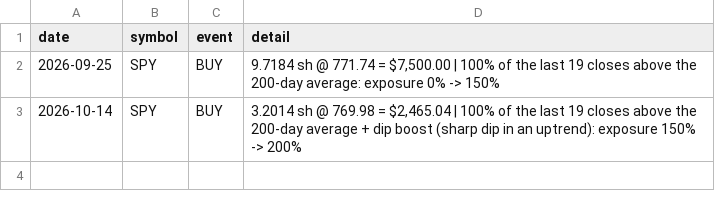
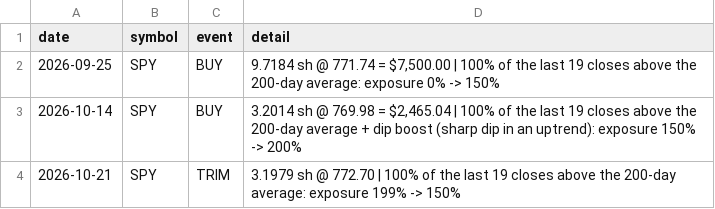
Before and after one commit to cashoutsav8-bit/stock-paper-bot, a CSV file: docs/strat_D/events.csv, drawn as a sheet; the diff names each change by its address in the sheet, - before the commit and + after, or states it on an @@ line.

```diff
--- a/docs/strat_D/events.csv
+++ b/docs/strat_D/events.csv
+row 4: 2026-10-21 | SPY | TRIM | 3.1979 sh @ 772.70 | 100% of the last 19 closes above the 200-day average: exposure 199% -> 150%
```
Also changed, not shown: docs/strat_A/equity.csv, docs/strat_A/events.csv, 8 other files.
